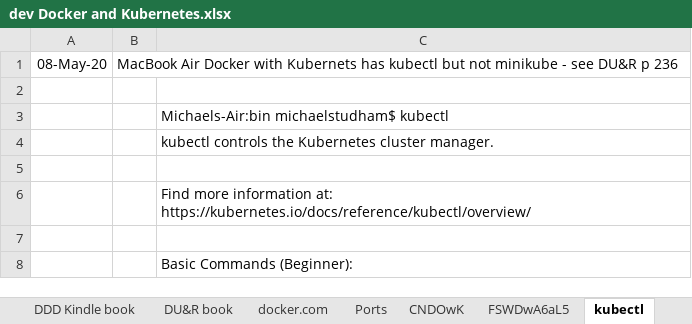
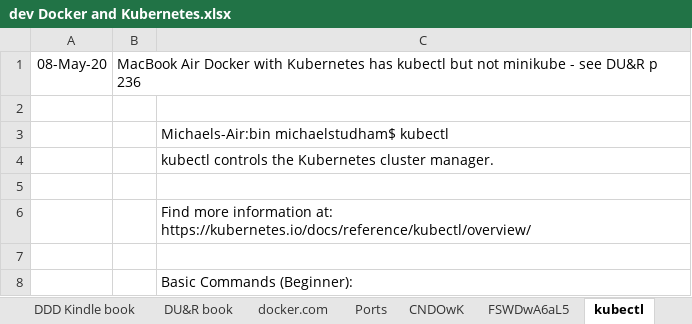
Before and after one commit to mstudham/dev-notes3, an Excel workbook: dev Docker and Kubernetes.xlsx, sheet kubectl, drawn as a sheet; only a part is shown; values as stored, in another font and other column widths than the file's, no borders; the diff names each change by its address in the sheet, - before the commit and + after, or states it on an @@ line.

```diff
--- a/dev Docker and Kubernetes.xlsx (sheet kubectl)
+++ b/dev Docker and Kubernetes.xlsx (sheet kubectl)
-B1: …Docker with Kubernets has kubectl…
+B1: …Docker with Kubernetes has kubectl…
```
Also changed, not shown: sheet Sources, sheet docker.com, other sheet tabs, charts or pictures, Plan and Record.xlsx, git.xlsx, 25 other files.
